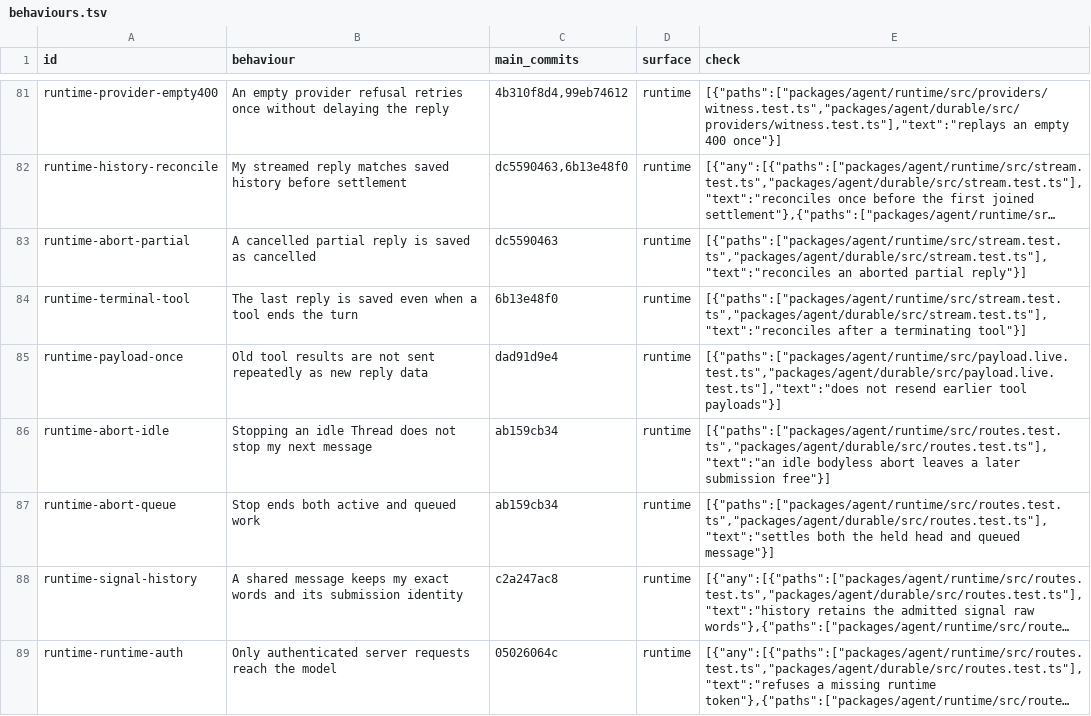
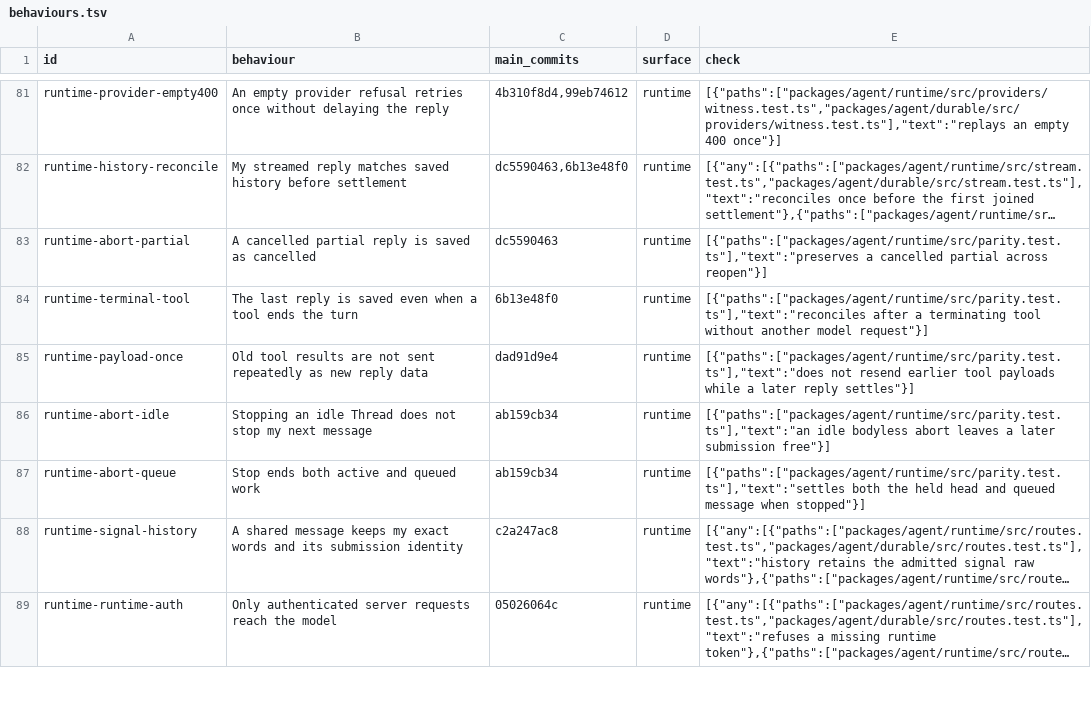
Before and after one commit to Konan69/lucid, a TSV file: scripts/parity/behaviours.tsv, drawn as a sheet; only a part is shown, gaps mark what is left out; long unchanged cells end in …; the diff covers the shown part only; the diff names each change by its address in the sheet, - before the commit and + after, or states it on an @@ line.

```diff
--- a/scripts/parity/behaviours.tsv
+++ b/scripts/parity/behaviours.tsv
-E83 (check): [{"paths":["packages/agent/runtime/src/stream.test.ts","packages/agent/durable/src/stream.test.ts"],"text":"reconciles an aborted partial reply"}]
+E83 (check): [{"paths":["packages/agent/runtime/src/parity.test.ts"],"text":"preserves a cancelled partial across reopen"}]
-E84 (check): [{"paths":["packages/agent/runtime/src/stream.test.ts","packages/agent/durable/src/stream.test.ts"],"text":"reconciles after a terminating tool"}]
+E84 (check): [{"paths":["packages/agent/runtime/src/parity.test.ts"],"text":"reconciles after a terminating tool without another model request"}]
-E85 (check): [{"paths":["packages/agent/runtime/src/payload.live.test.ts","packages/agent/durable/src/payload.live.test.ts"],"text":"does not resend earlier tool payloads"}]
+E85 (check): [{"paths":["packages/agent/runtime/src/parity.test.ts"],"text":"does not resend earlier tool payloads while a later reply settles"}]
-E86 (check): [{"paths":["packages/agent/runtime/src/routes.test.ts","packages/agent/durable/src/routes.test.ts"],"text":"an idle bodyless…
+E86 (check): [{"paths":["packages/agent/runtime/src/parity.test.ts"],"text":"an idle bodyless…
-E87 (check): [{"paths":["packages/agent/runtime/src/routes.test.ts","packages/agent/durable/src/routes.test.ts"],"text":"settles both the held head and queued message"}]
+E87 (check): [{"paths":["packages/agent/runtime/src/parity.test.ts"],"text":"settles both the held head and queued message when stopped"}]
```
Also changed, not shown: 5 edited cells elsewhere in this file.
